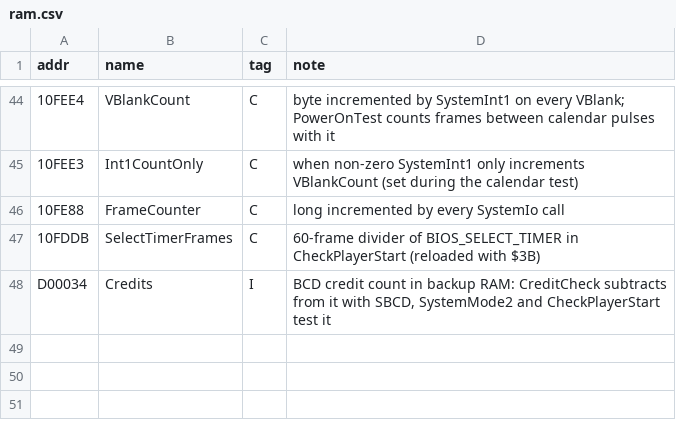
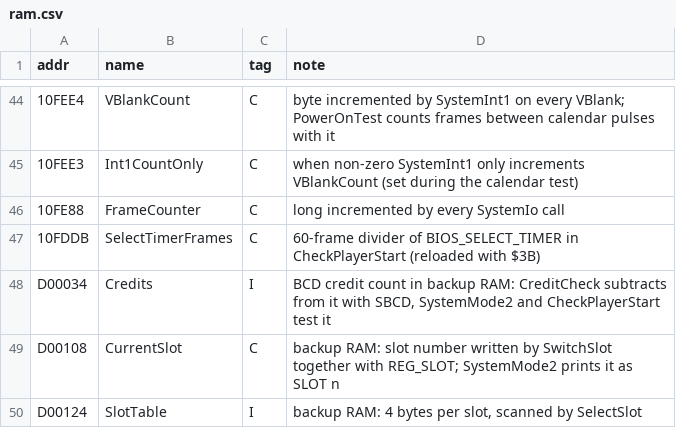
Before and after one commit to Raphael-Boichot/Neo-Geo-sp-s2-bios-disassembly, a CSV file: symbols/ram.csv, drawn as a sheet; only a part is shown, gaps mark what is left out; the diff names each change by its address in the sheet, - before the commit and + after, or states it on an @@ line.

```diff
--- a/symbols/ram.csv
+++ b/symbols/ram.csv
+row 49: D00108 | CurrentSlot | C | backup RAM: slot number written by SwitchSlot together with REG_SLOT; SystemMode2 prints it as SLOT n
+row 50: D00124 | SlotTable | I | backup RAM: 4 bytes per slot, scanned by SelectSlot
```
Also changed, not shown: symbols/rom_names.csv, 6 other files.
